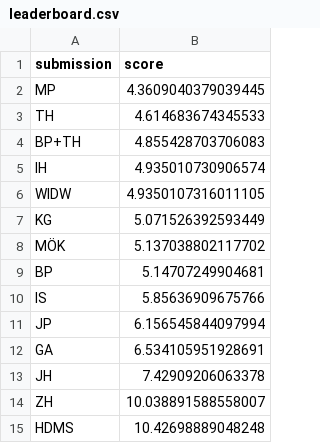
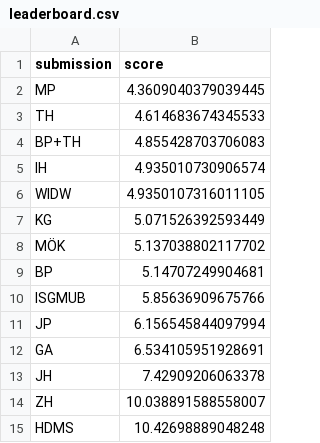
Before and after one commit to mberk/rss-wwc-2023-prediction-competition, a CSV file: leaderboard.csv, drawn as a sheet.

Commit message:
Update team name

```diff
--- a/leaderboard.csv
+++ b/leaderboard.csv
@@ -9,3 +9,3 @@ MÖK,5.137038802117702
 BP,5.14707249904681
-IS,5.85636909675766
+ISGMUB,5.85636909675766
 JP,6.156545844097994
```
